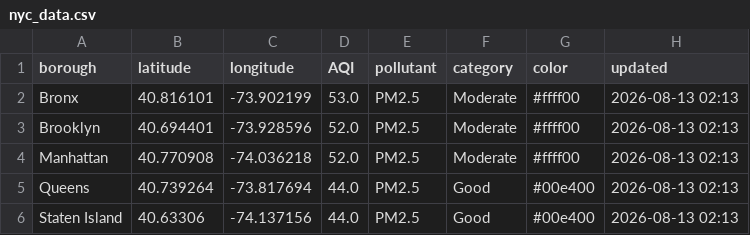
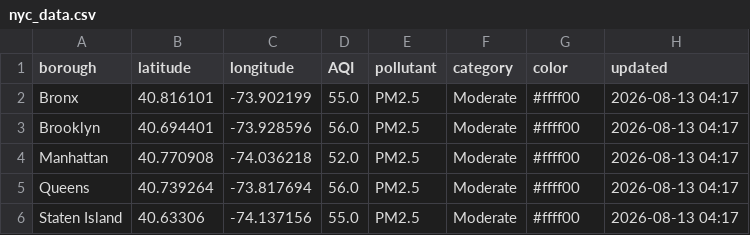
Before and after one commit to somaiyahhafeez/nyc-aqi-map, a CSV file: nyc_data.csv, drawn as a sheet.

```diff
--- a/nyc_data.csv
+++ b/nyc_data.csv
@@ -1,6 +1,6 @@
 borough,latitude,longitude,AQI,pollutant,category,color,updated
-Bronx,40.816101,-73.902199,53.0,PM2.5,Moderate,#ffff00,2026-08-13 02:13
-Brooklyn,40.694401,-73.928596,52.0,PM2.5,Moderate,#ffff00,2026-08-13 02:13
-Manhattan,40.770908,-74.036218,52.0,PM2.5,Moderate,#ffff00,2026-08-13 02:13
-Queens,40.739264,-73.817694,44.0,PM2.5,Good,#00e400,2026-08-13 02:13
-Staten Island,40.63306,-74.137156,44.0,PM2.5,Good,#00e400,2026-08-13 02:13
+Bronx,40.816101,-73.902199,55.0,PM2.5,Moderate,#ffff00,2026-08-13 04:17
+Brooklyn,40.694401,-73.928596,56.0,PM2.5,Moderate,#ffff00,2026-08-13 04:17
+Manhattan,40.770908,-74.036218,52.0,PM2.5,Moderate,#ffff00,2026-08-13 04:17
+Queens,40.739264,-73.817694,56.0,PM2.5,Moderate,#ffff00,2026-08-13 04:17
+Staten Island,40.63306,-74.137156,55.0,PM2.5,Moderate,#ffff00,2026-08-13 04:17
```
Also changed, not shown: data.csv.
